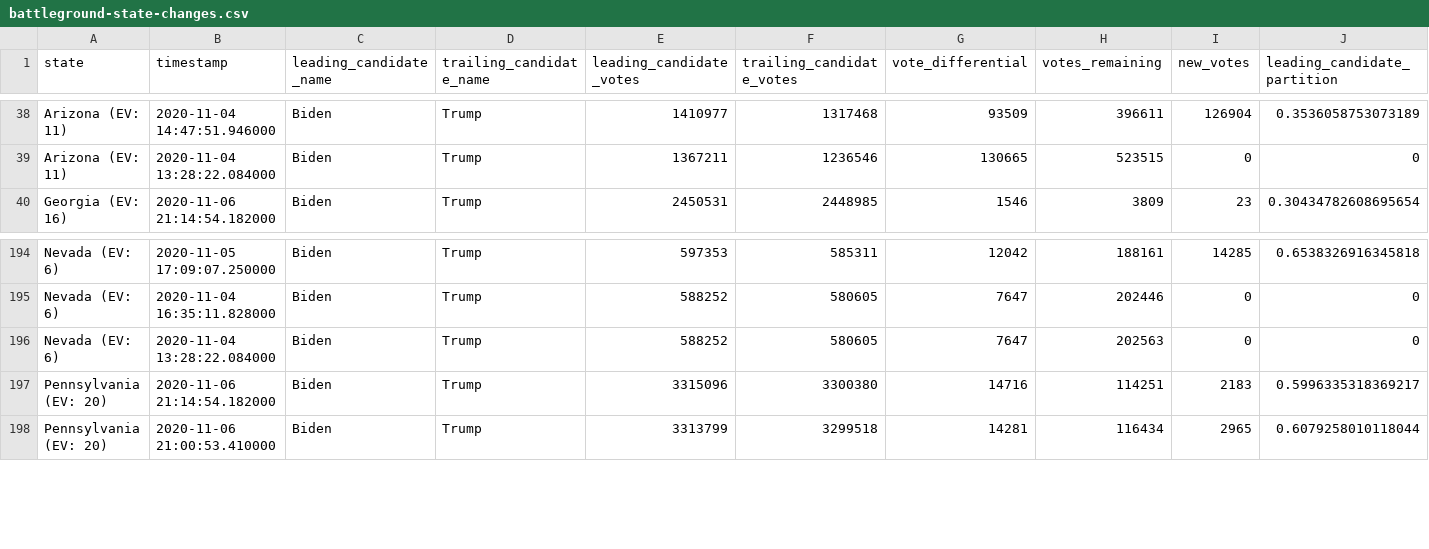
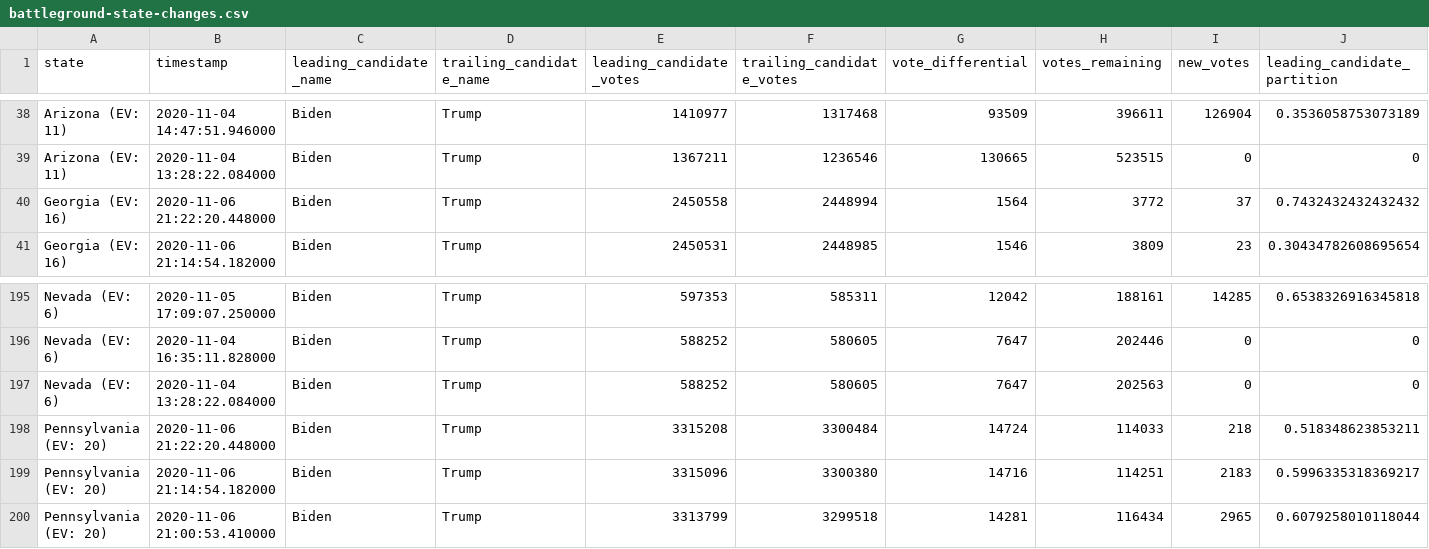
Before and after one commit to WarrenBuffering/nyt-2020-election-scraper, a CSV file: battleground-state-changes.csv, drawn as a sheet; only a part is shown, gaps mark what is left out; rows hold the shown columns only; the diff names each change by its address in the sheet, - before the commit and + after, or states it on an @@ line.

```diff
--- a/battleground-state-changes.csv
+++ b/battleground-state-changes.csv
+row 40: Georgia (EV: 16) | 2020-11-06 21:22:20.448000 | Biden | Trump | 2450558 | 2448994 | 1564 | 3772 | 37 | 0.7432432432432432
+row 198: Pennsylvania (EV: 20) | 2020-11-06 21:22:20.448000 | Biden | Trump | 3315208 | 3300484 | 14724 | 114033 | 218 | 0.518348623853211
```
Also changed, not shown: 2 other files.
